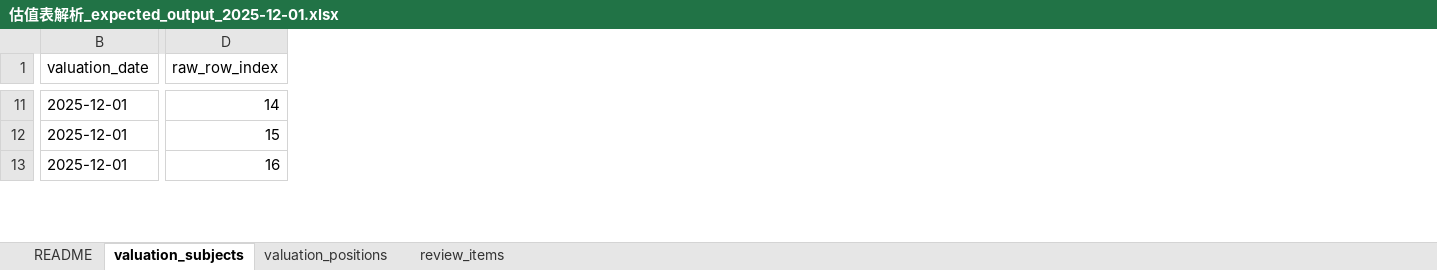
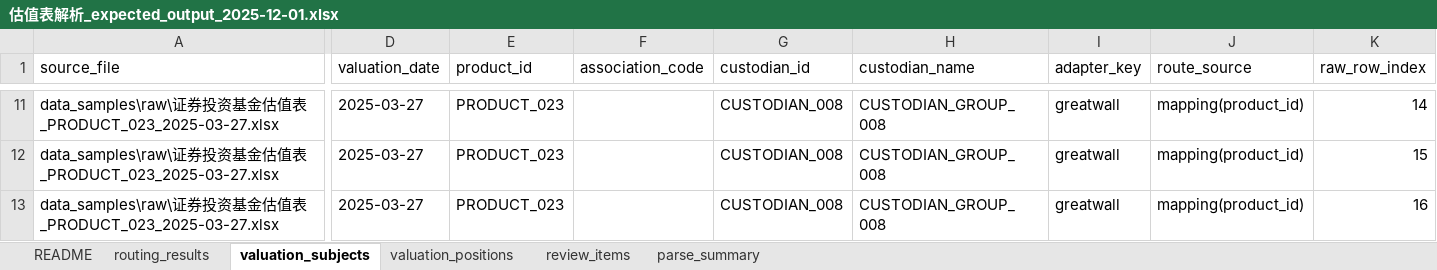
Before and after one commit to Yuhanbravo/pricing-parser, an Excel workbook: data_samples/expected/估值表解析_expected_output_2025-12-01.xlsx, sheet valuation_subjects, drawn as a sheet; only a part is shown, gaps mark what is left out; values as stored, in another font and other column widths than the file's, no cell formats; removed rows and columns are numbered as before the commit, all else as after; the diff covers the shown part only; the diff names each change by its address in the sheet, - before the commit and + after, or states it on an @@ line.

Commit message:
feat(exporter/mapping/pipeline): align outputs and validation with task requirements - add trace fields to exports; enforce adapter_key validation; make layout_fallback configurable; update expected outputs; improve smoke tests

```diff
--- a/data_samples/expected/估值表解析_expected_output_2025-12-01.xlsx (sheet valuation_subjects)
+++ b/data_samples/expected/估值表解析_expected_output_2025-12-01.xlsx (sheet valuation_subjects)
+sheet tab: routing_results
+sheet tab: parse_summary
+column A (source_file), rows 11-13: all data_samples\raw\证券投资基金估值表_PRODUCT_023_2025-03-27.xlsx
-column B (valuation_date), rows 11-13: all 2025-12-01
+column D (valuation_date), rows 11-13: all 2025-03-27
+column E (product_id), rows 11-13: all PRODUCT_023
+column F (association_code), empty
+column G (custodian_id), rows 11-13: all CUSTODIAN_008
+column H (custodian_name), rows 11-13: all CUSTODIAN_GROUP_008
+column I (adapter_key), rows 11-13: all greatwall
+column J (route_source), rows 11-13: all mapping(product_id)
```
Also changed, not shown: 31 removed rows and 720 edited cells elsewhere in this sheet, sheet valuation_positions, sheet review_items, sheet README, cell formats, 11 other files.
